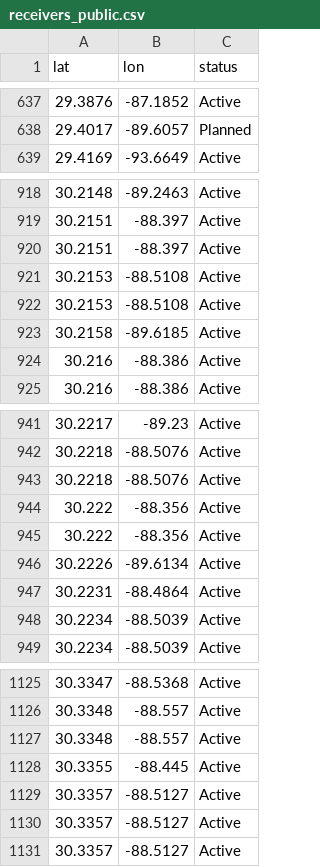
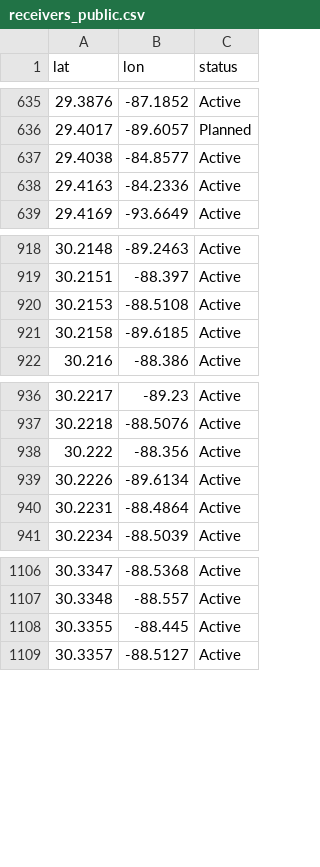
Before and after one commit to lucaspgriffin/receiver-network, a CSV file: app/receivers_public.csv, drawn as a sheet; only a part is shown, gaps mark what is left out; removed rows and columns are numbered as before the commit, all else as after; the diff covers the shown part only; the diff names each change by its address in the sheet, - before the commit and + after, or states it on an @@ line.

```diff
--- a/app/receivers_public.csv
+++ b/app/receivers_public.csv
+row 637: 29.4038 | -84.8577 | Active
+row 638: 29.4163 | -84.2336 | Active
-row 920: 30.2151 | -88.397 | Active
-row 921: 30.2153 | -88.5108 | Active
-row 924: 30.216 | -88.386 | Active
-row 943: 30.2218 | -88.5076 | Active
-row 944: 30.222 | -88.356 | Active
-row 948: 30.2234 | -88.5039 | Active
-row 1127: 30.3348 | -88.557 | Active
-row 1129: 30.3357 | -88.5127 | Active
-row 1130: 30.3357 | -88.5127 | Active
```
Also changed, not shown: 19 added rows and 32 removed rows elsewhere in this file, 2 other files.
